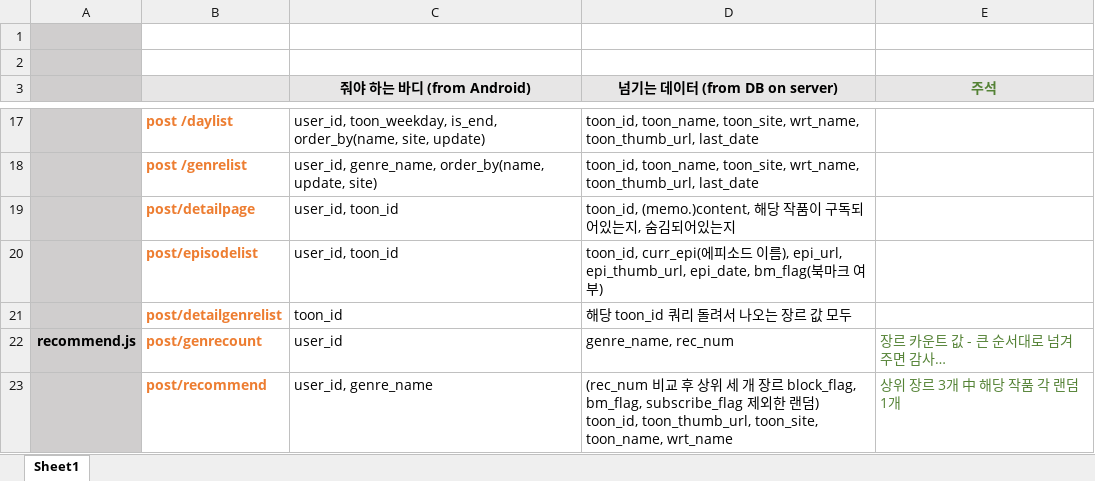
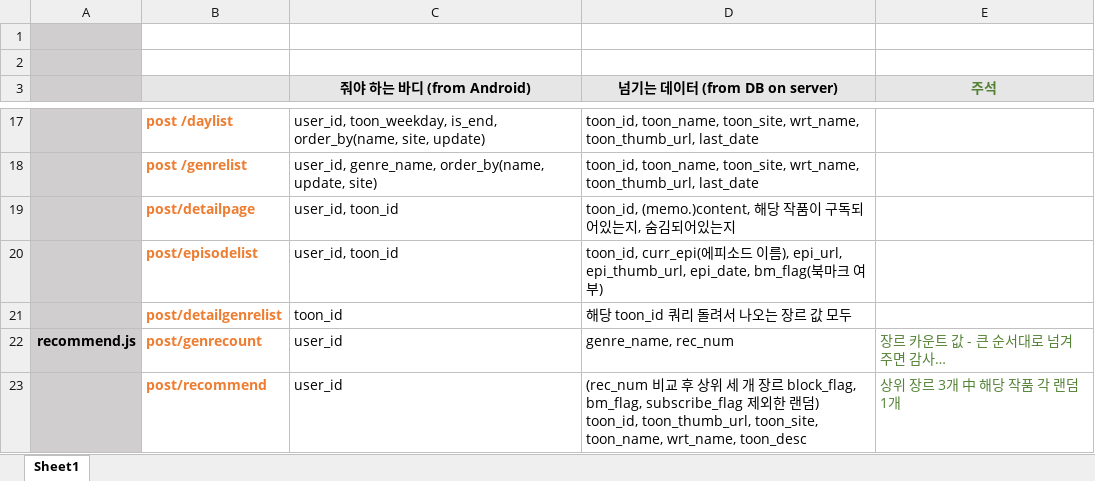
Before and after one commit to l5ve/Readers, an Excel workbook: documents/nodejs 통신값.xlsx, sheet Sheet1, drawn as a sheet; only a part is shown, gaps mark what is left out; values as stored, in another font and other column widths than the file's, no borders; the diff names each change by its address in the sheet, - before the commit and + after, or states it on an @@ line.

Commit message:
Update nodejs 통신값.xlsx

```diff
--- a/documents/nodejs 통신값.xlsx (sheet Sheet1)
+++ b/documents/nodejs 통신값.xlsx (sheet Sheet1)
-C23 (줘야 하는 바디 (from Android)): user_id, genre_name
+C23 (줘야 하는 바디 (from Android)): user_id
-D23 (넘기는 데이터 (from DB on server)): …toon_site, toon_name, wrt_name
+D23 (넘기는 데이터 (from DB on server)): …toon_site, toon_name, wrt_name, toon_desc
```
